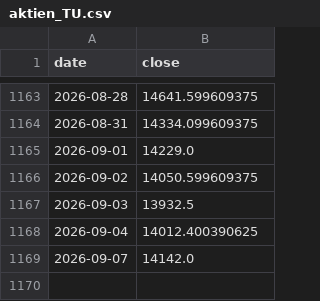
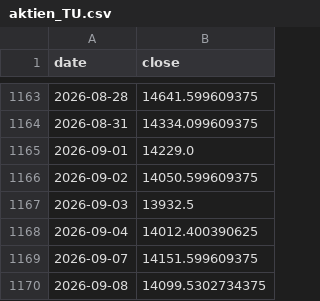
Before and after one commit to marcschaefer5/laenderrisiko-monitor, a CSV file: daten/aktien_TU.csv, drawn as a sheet; only a part is shown, gaps mark what is left out.

```diff
--- a/daten/aktien_TU.csv
+++ b/daten/aktien_TU.csv
@@ -1168,2 +1168,3 @@ date;close
 2026-09-04;14012.400390625
-2026-09-07;14142.0
+2026-09-07;14151.599609375
+2026-09-08;14099.5302734375
```
Also changed, not shown: daten/fx_EG.csv, daten/fx_NI.csv, 19 other files.
